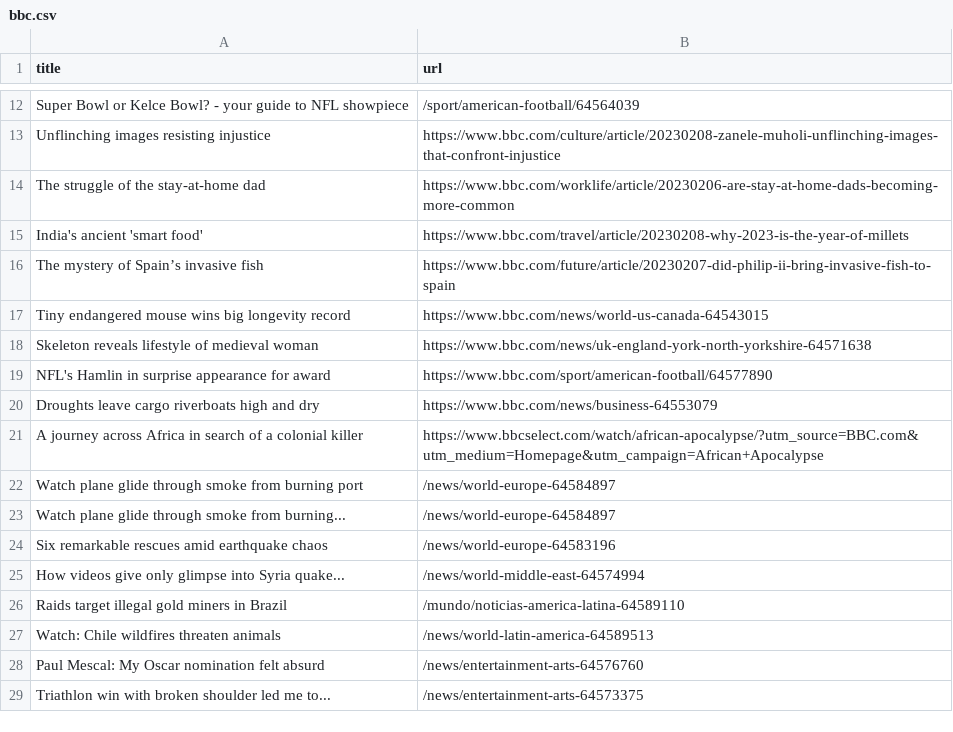
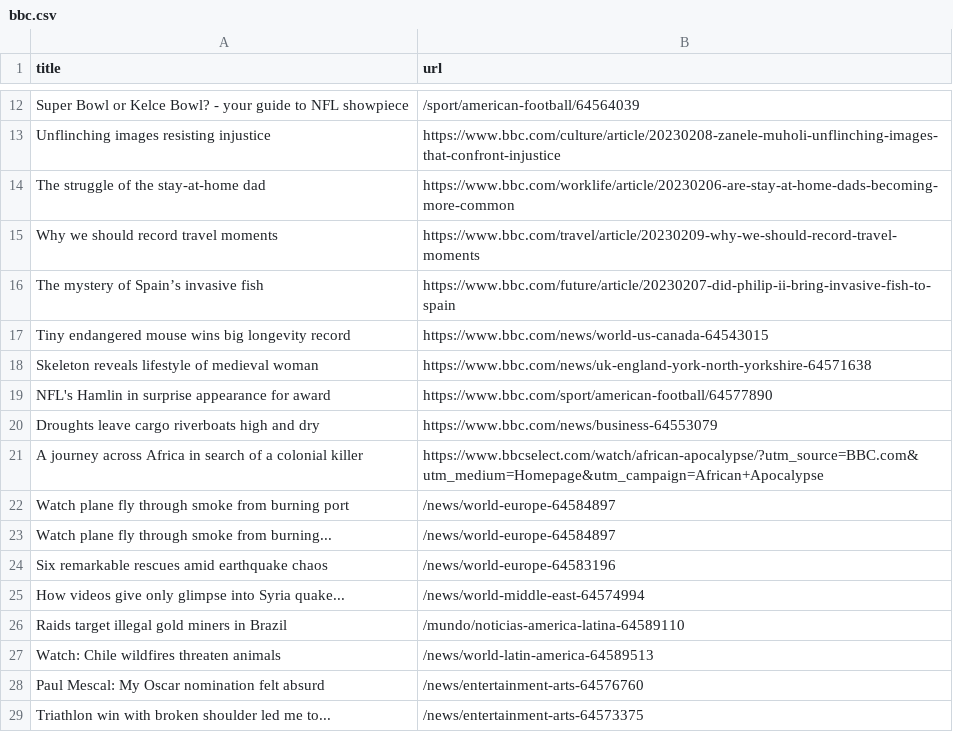
Before and after one commit to ramanshreya/automatic-scraper, a CSV file: bbc.csv, drawn as a sheet; only a part is shown, gaps mark what is left out.

```diff
--- a/bbc.csv
+++ b/bbc.csv
@@ -14,3 +14,3 @@ Unflinching images resisting injustice,https://www.bbc.com/culture/article/20230
 The struggle of the stay-at-home dad,https://www.bbc.com/worklife/article/20230206-are-stay-at-home-dads-becoming-more-common
-India's ancient 'smart food',https://www.bbc.com/travel/article/20230208-why-2023-is-the-year-of-millets
+Why we should record travel moments,https://www.bbc.com/travel/article/20230209-why-we-should-record-travel-moments
 The mystery of Spain’s invasive fish,https://www.bbc.com/future/article/20230207-did-philip-ii-bring-invasive-fish-to-spain
@@ -21,4 +21,4 @@ Droughts leave cargo riverboats high and dry,https://www.bbc.com/news/business-6
 A journey across Africa in search of a colonial killer,https://www.bbcselect.com/watch/african-apocalypse/?utm_source=BBC.com&utm_medium=Homepage&utm_campaign=African+Apocalypse
-Watch plane glide through smoke from burning port,/news/world-europe-64584897
-Watch plane glide through smoke from burning...,/news/world-europe-64584897
+Watch plane fly through smoke from burning port,/news/world-europe-64584897
+Watch plane fly through smoke from burning...,/news/world-europe-64584897
 Six remarkable rescues amid earthquake chaos,/news/world-europe-64583196
```
